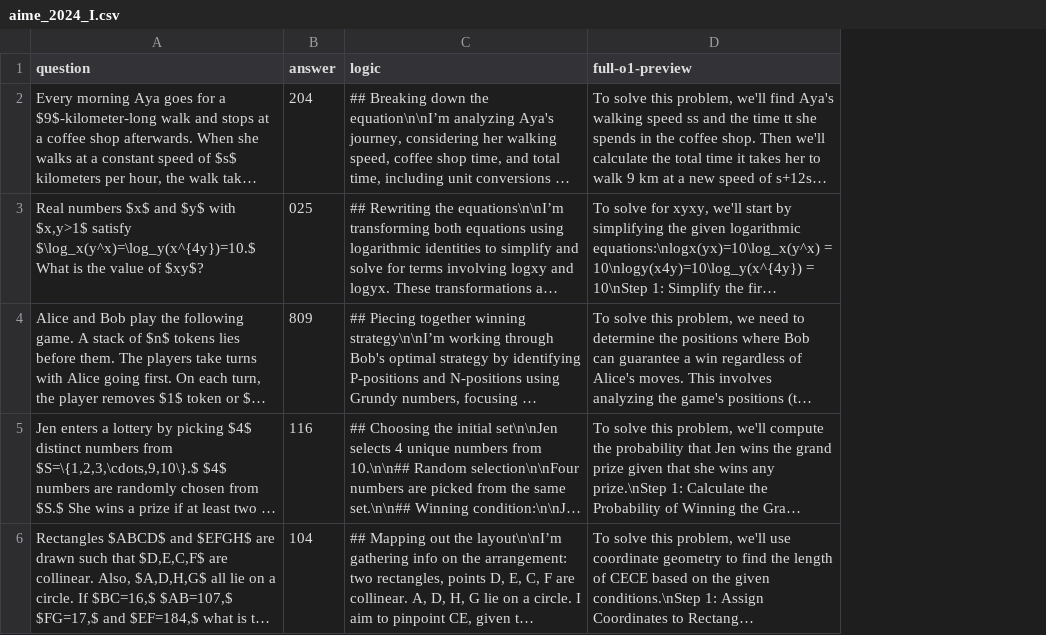
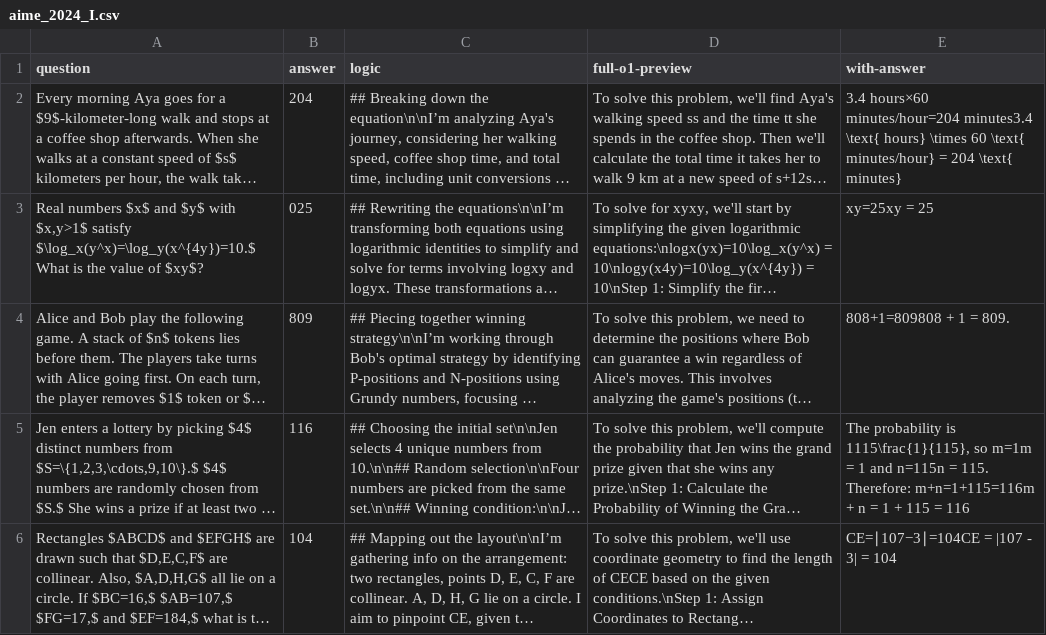
Before and after one commit to rhusiev/laboratory-scale-ai, a CSV file: data/aime_2024_I.csv, drawn as a sheet; only a part is shown; long unchanged cells end in …; the diff names each change by its address in the sheet, - before the commit and + after, or states it on an @@ line.

Commit message:
add full column

```diff
--- a/data/aime_2024_I.csv
+++ b/data/aime_2024_I.csv
+column E (with-answer), rows 2-6: 3.4 hours×60 minutes/hour=204 minutes3.4 \text{ hours} \times 60 \text{ minutes/hour} = 204 \text{ minutes} | xy=25xy = 25 | 808+1=809808 + 1 = 809. | The probability is 1115\frac{1}{115}, so m=1m = 1 and n=115n = 115. Therefore: m+n=1+115=116m + n = 1 + 115 = 116 | CE=∣107−3∣=104CE = |107 - 3| = 104
```
Also changed, not shown: 1 other file.
